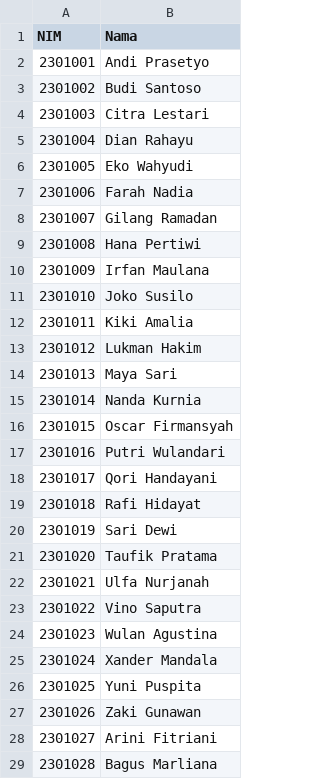
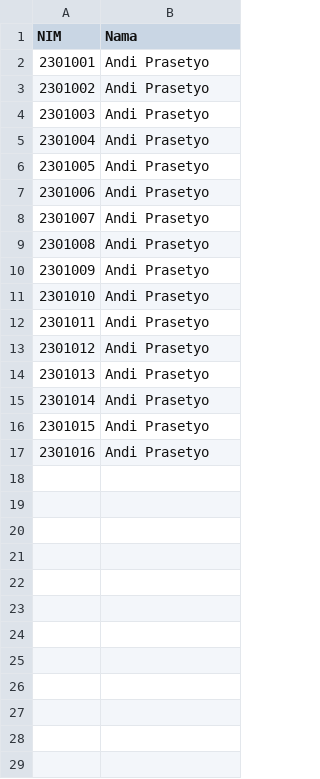
Before and after one commit to Frezga/project-AI-reasoning, a CSV file: dataset/mahasiswa.csv, drawn as a sheet; only a part is shown; the diff covers the shown part only.

```diff
--- a/dataset/mahasiswa.csv
+++ b/dataset/mahasiswa.csv
@@ -2,28 +2,16 @@ NIM,Nama
 2301001,Andi Prasetyo
-2301002,Budi Santoso
-2301003,Citra Lestari
-2301004,Dian Rahayu
-2301005,Eko Wahyudi
-2301006,Farah Nadia
-2301007,Gilang Ramadan
-2301008,Hana Pertiwi
-2301009,Irfan Maulana
-2301010,Joko Susilo
-2301011,Kiki Amalia
-2301012,Lukman Hakim
-2301013,Maya Sari
-2301014,Nanda Kurnia
-2301015,Oscar Firmansyah
-2301016,Putri Wulandari
-2301017,Qori Handayani
-2301018,Rafi Hidayat
-2301019,Sari Dewi
-2301020,Taufik Pratama
-2301021,Ulfa Nurjanah
-2301022,Vino Saputra
-2301023,Wulan Agustina
-2301024,Xander Mandala
-2301025,Yuni Puspita
-2301026,Zaki Gunawan
-2301027,Arini Fitriani
-2301028,Bagus Marliana
+2301002,Andi Prasetyo
+2301003,Andi Prasetyo
+2301004,Andi Prasetyo
+2301005,Andi Prasetyo
+2301006,Andi Prasetyo
+2301007,Andi Prasetyo
+2301008,Andi Prasetyo
+2301009,Andi Prasetyo
+2301010,Andi Prasetyo
+2301011,Andi Prasetyo
+2301012,Andi Prasetyo
+2301013,Andi Prasetyo
+2301014,Andi Prasetyo
+2301015,Andi Prasetyo
+2301016,Andi Prasetyo
```
Also changed, not shown: 12 removed rows elsewhere in this file, 3 other files.
